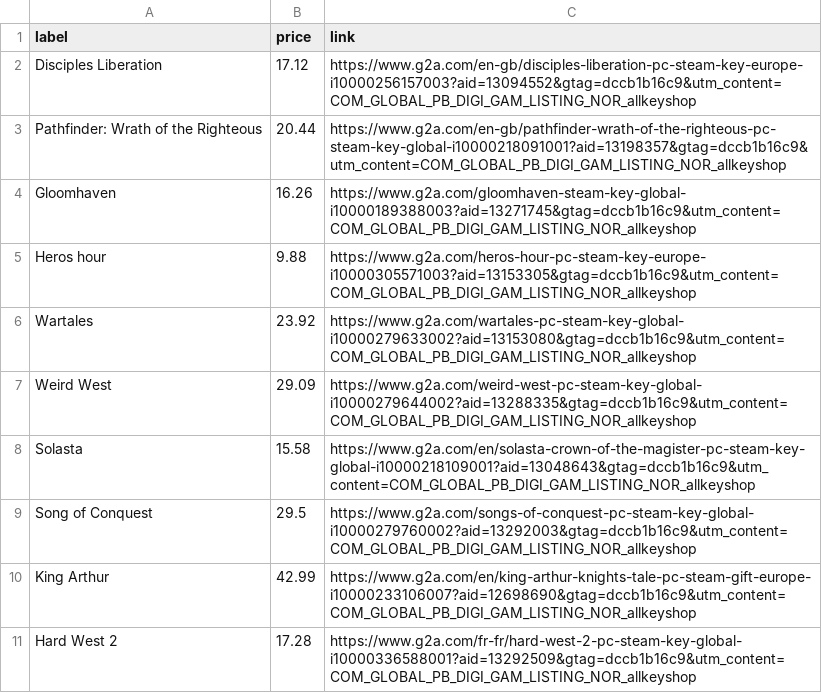
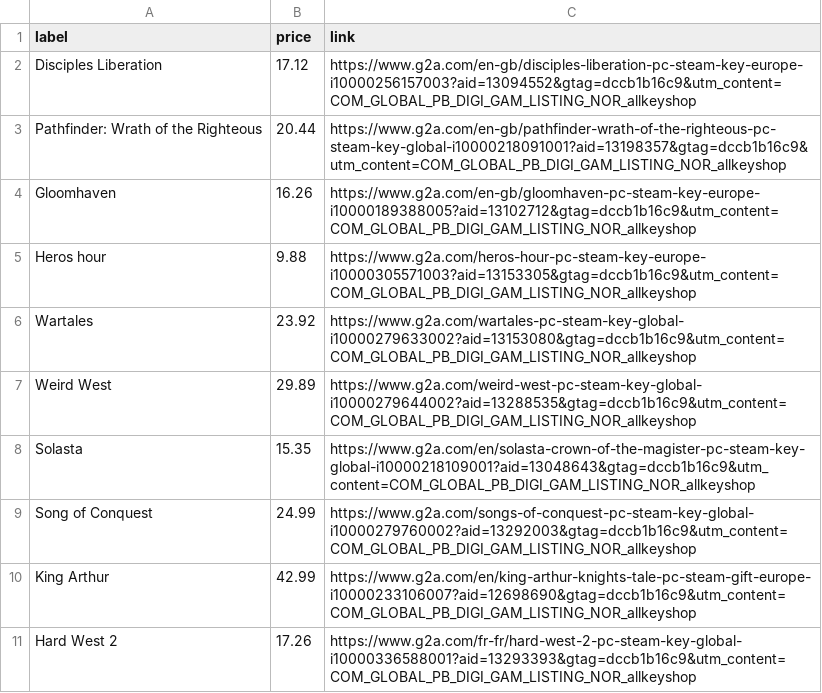
Before and after one commit to ste-xx/steam-price-watcher, a TSV file: report.tsv, drawn as a sheet.

Commit message:
Commit from GitHub Actions (Steam Watch Report)

```diff
--- a/report.tsv
+++ b/report.tsv
@@ -3,9 +3,9 @@ Disciples Liberation	17.12	https://www.g2a.com/en-gb/disciples-liberation-pc-ste
 Pathfinder: Wrath of the Righteous	20.44	https://www.g2a.com/en-gb/pathfinder-wrath-of-the-righteous-pc-steam-key-global-i10000218091001?aid=13198357&gtag=dccb1b16c9&utm_content=COM_GLOBAL_PB_DIGI_GAM_LISTING_NOR_allkeyshop
-Gloomhaven	16.26	https://www.g2a.com/gloomhaven-steam-key-global-i10000189388003?aid=13271745&gtag=dccb1b16c9&utm_content=COM_GLOBAL_PB_DIGI_GAM_LISTING_NOR_allkeyshop
+Gloomhaven	16.26	https://www.g2a.com/en-gb/gloomhaven-pc-steam-key-europe-i10000189388005?aid=13102712&gtag=dccb1b16c9&utm_content=COM_GLOBAL_PB_DIGI_GAM_LISTING_NOR_allkeyshop
 Heros hour	9.88	https://www.g2a.com/heros-hour-pc-steam-key-europe-i10000305571003?aid=13153305&gtag=dccb1b16c9&utm_content=COM_GLOBAL_PB_DIGI_GAM_LISTING_NOR_allkeyshop
 Wartales	23.92	https://www.g2a.com/wartales-pc-steam-key-global-i10000279633002?aid=13153080&gtag=dccb1b16c9&utm_content=COM_GLOBAL_PB_DIGI_GAM_LISTING_NOR_allkeyshop
-Weird West	29.09	https://www.g2a.com/weird-west-pc-steam-key-global-i10000279644002?aid=13288335&gtag=dccb1b16c9&utm_content=COM_GLOBAL_PB_DIGI_GAM_LISTING_NOR_allkeyshop
-Solasta	15.58	https://www.g2a.com/en/solasta-crown-of-the-magister-pc-steam-key-global-i10000218109001?aid=13048643&gtag=dccb1b16c9&utm_content=COM_GLOBAL_PB_DIGI_GAM_LISTING_NOR_allkeyshop
-Song of Conquest	29.5	https://www.g2a.com/songs-of-conquest-pc-steam-key-global-i10000279760002?aid=13292003&gtag=dccb1b16c9&utm_content=COM_GLOBAL_PB_DIGI_GAM_LISTING_NOR_allkeyshop
+Weird West	29.89	https://www.g2a.com/weird-west-pc-steam-key-global-i10000279644002?aid=13288535&gtag=dccb1b16c9&utm_content=COM_GLOBAL_PB_DIGI_GAM_LISTING_NOR_allkeyshop
+Solasta	15.35	https://www.g2a.com/en/solasta-crown-of-the-magister-pc-steam-key-global-i10000218109001?aid=13048643&gtag=dccb1b16c9&utm_content=COM_GLOBAL_PB_DIGI_GAM_LISTING_NOR_allkeyshop
+Song of Conquest	24.99	https://www.g2a.com/songs-of-conquest-pc-steam-key-global-i10000279760002?aid=13292003&gtag=dccb1b16c9&utm_content=COM_GLOBAL_PB_DIGI_GAM_LISTING_NOR_allkeyshop
 King Arthur	42.99	https://www.g2a.com/en/king-arthur-knights-tale-pc-steam-gift-europe-i10000233106007?aid=12698690&gtag=dccb1b16c9&utm_content=COM_GLOBAL_PB_DIGI_GAM_LISTING_NOR_allkeyshop
-Hard West 2	17.28	https://www.g2a.com/fr-fr/hard-west-2-pc-steam-key-global-i10000336588001?aid=13292509&gtag=dccb1b16c9&utm_content=COM_GLOBAL_PB_DIGI_GAM_LISTING_NOR_allkeyshop
+Hard West 2	17.26	https://www.g2a.com/fr-fr/hard-west-2-pc-steam-key-global-i10000336588001?aid=13293393&gtag=dccb1b16c9&utm_content=COM_GLOBAL_PB_DIGI_GAM_LISTING_NOR_allkeyshop
```
